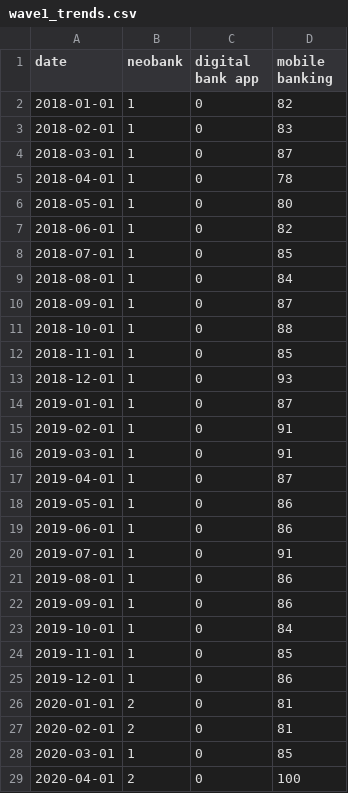
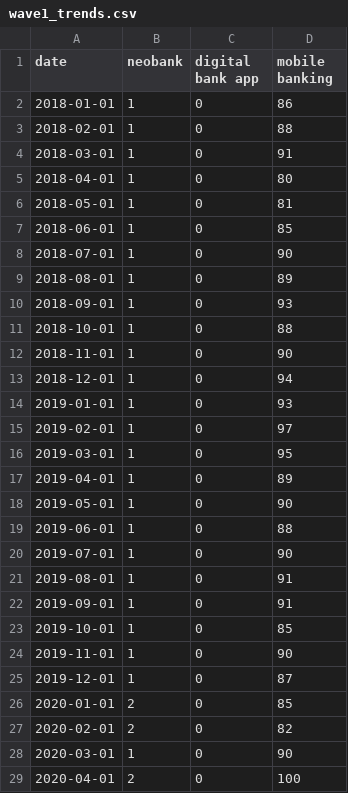
Before and after one commit to kaixinishappy/summer2026-intern-thesis-kai, a CSV file: data/raw/wave1_trends.csv, drawn as a sheet; only a part is shown; the diff covers the shown part only.

```diff
--- a/data/raw/wave1_trends.csv
+++ b/data/raw/wave1_trends.csv
@@ -1,29 +1,29 @@
 date,neobank,digital bank app,mobile banking
-2018-01-01,1,0,82
-2018-02-01,1,0,83
-2018-03-01,1,0,87
-2018-04-01,1,0,78
-2018-05-01,1,0,80
-2018-06-01,1,0,82
-2018-07-01,1,0,85
-2018-08-01,1,0,84
-2018-09-01,1,0,87
+2018-01-01,1,0,86
+2018-02-01,1,0,88
+2018-03-01,1,0,91
+2018-04-01,1,0,80
+2018-05-01,1,0,81
+2018-06-01,1,0,85
+2018-07-01,1,0,90
+2018-08-01,1,0,89
+2018-09-01,1,0,93
 2018-10-01,1,0,88
-2018-11-01,1,0,85
-2018-12-01,1,0,93
-2019-01-01,1,0,87
-2019-02-01,1,0,91
-2019-03-01,1,0,91
-2019-04-01,1,0,87
-2019-05-01,1,0,86
-2019-06-01,1,0,86
-2019-07-01,1,0,91
-2019-08-01,1,0,86
-2019-09-01,1,0,86
-2019-10-01,1,0,84
-2019-11-01,1,0,85
-2019-12-01,1,0,86
-2020-01-01,2,0,81
-2020-02-01,2,0,81
-2020-03-01,1,0,85
+2018-11-01,1,0,90
+2018-12-01,1,0,94
+2019-01-01,1,0,93
+2019-02-01,1,0,97
+2019-03-01,1,0,95
+2019-04-01,1,0,89
+2019-05-01,1,0,90
+2019-06-01,1,0,88
+2019-07-01,1,0,90
+2019-08-01,1,0,91
+2019-09-01,1,0,91
+2019-10-01,1,0,85
+2019-11-01,1,0,90
+2019-12-01,1,0,87
+2020-01-01,2,0,85
+2020-02-01,2,0,82
+2020-03-01,1,0,90
 2020-04-01,2,0,100
```
Also changed, not shown: 96 edited cells elsewhere in this file, data/processed/trends_yearly.csv, data/raw/edgar_marketwide.csv, 13 other files.
